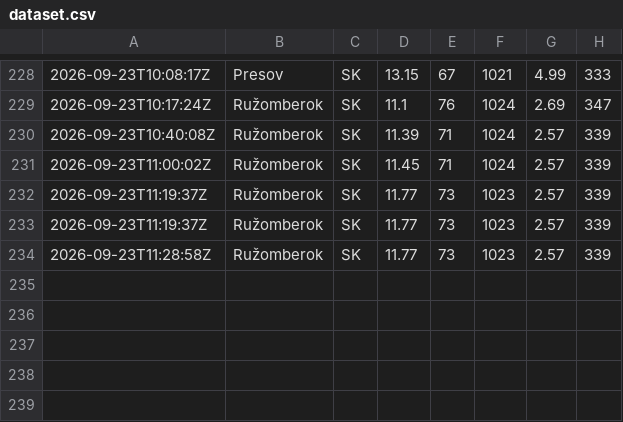
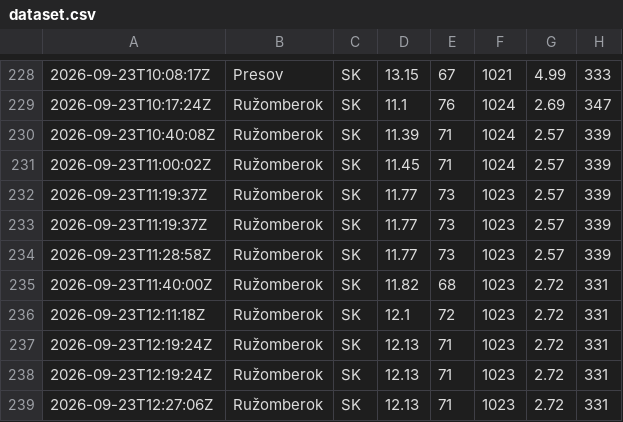
Before and after one commit to bletvaska/airflow101, a CSV file: data/dataset.csv, drawn as a sheet; only a part is shown, gaps mark what is left out.

```diff
--- a/data/dataset.csv
+++ b/data/dataset.csv
@@ -234 +234,6 @@
 2026-09-23T11:28:58Z;Ružomberok;SK;11.77;73;1023;2.57;339
+2026-09-23T11:40:00Z;Ružomberok;SK;11.82;68;1023;2.72;331
+2026-09-23T12:11:18Z;Ružomberok;SK;12.1;72;1023;2.72;331
+2026-09-23T12:19:24Z;Ružomberok;SK;12.13;71;1023;2.72;331
+2026-09-23T12:19:24Z;Ružomberok;SK;12.13;71;1023;2.72;331
+2026-09-23T12:27:06Z;Ružomberok;SK;12.13;71;1023;2.72;331
```
Also changed, not shown: 1 other file.
